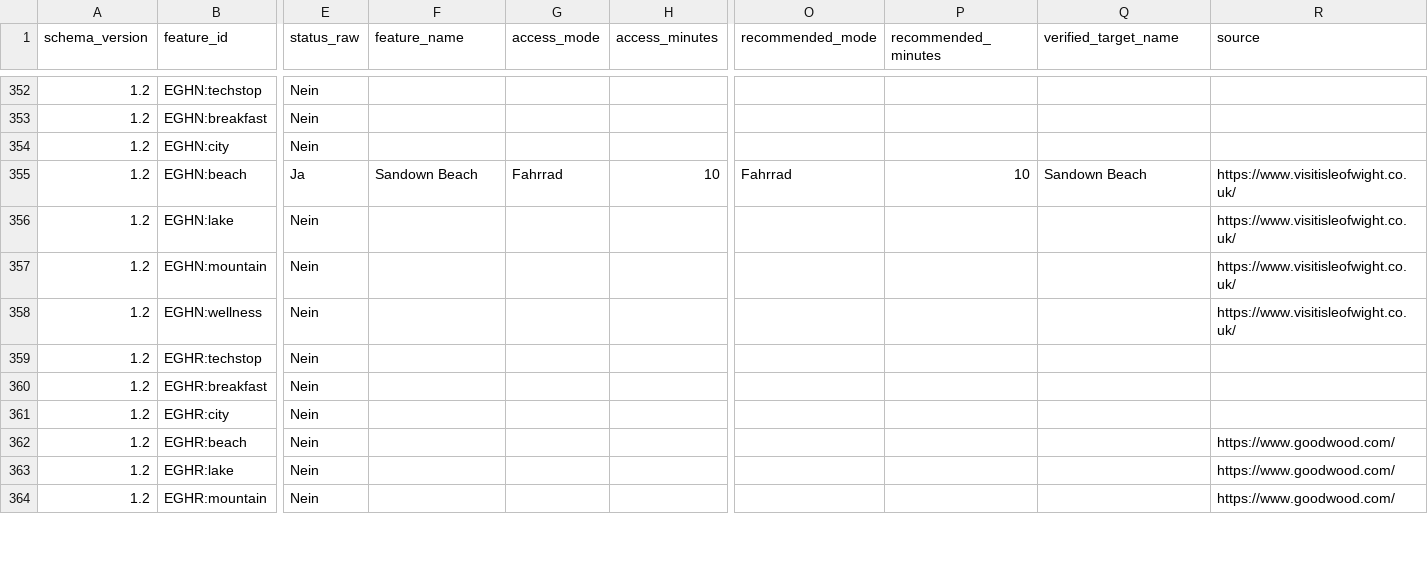
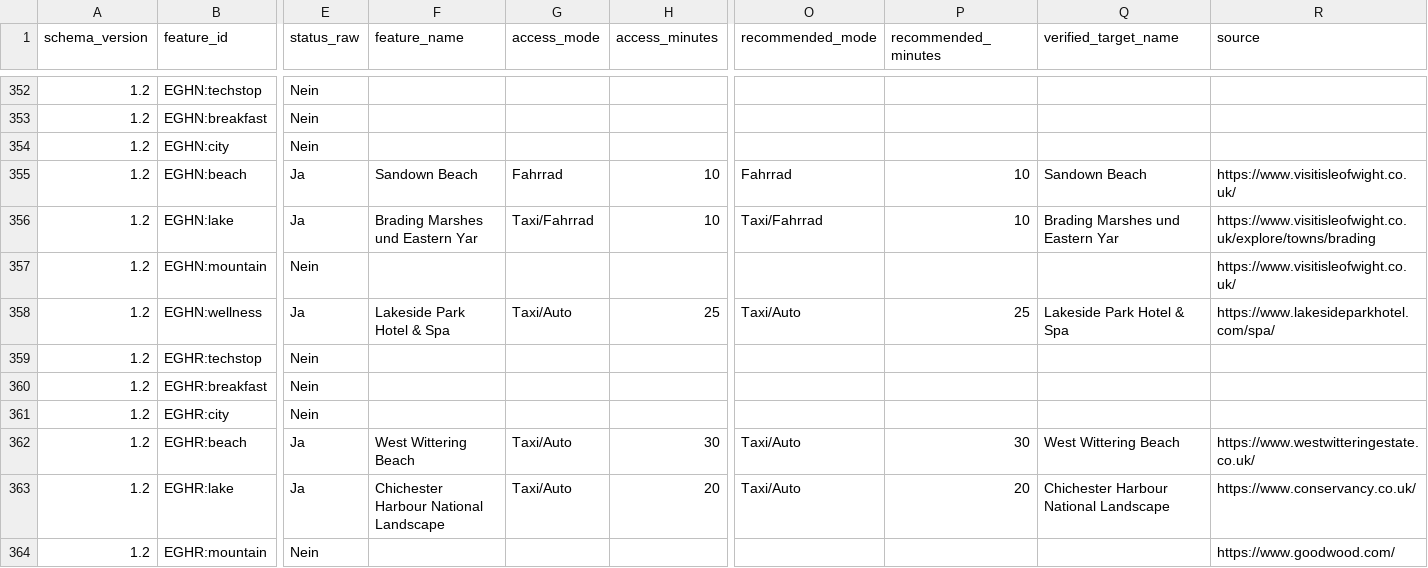
Before and after one commit to Amtrasaeromed/Flybook-Europe, a CSV file: Sources/FlybookEurope/Resources/features.csv, drawn as a sheet; only a part is shown, gaps mark what is left out; the diff covers the shown part only; the diff names each change by its address in the sheet, - before the commit and + after, or states it on an @@ line.

```diff
--- a/Sources/FlybookEurope/Resources/features.csv
+++ b/Sources/FlybookEurope/Resources/features.csv
-E356 (status_raw): Nein
+E356 (status_raw): Ja
-F356 (feature_name): (empty)
+F356 (feature_name): Brading Marshes und Eastern Yar
-G356 (access_mode): (empty)
+G356 (access_mode): Taxi/Fahrrad
-H356 (access_minutes): (empty)
+H356 (access_minutes): 10
-O356 (recommended_mode): (empty)
+O356 (recommended_mode): Taxi/Fahrrad
-P356 (recommended_minutes): (empty)
+P356 (recommended_minutes): 10
-Q356 (verified_target_name): (empty)
+Q356 (verified_target_name): Brading Marshes und Eastern Yar
-R356 (source): https://www.visitisleofwight.co.uk/
+R356 (source): https://www.visitisleofwight.co.uk/explore/towns/brading
-E358 (status_raw): Nein
+E358 (status_raw): Ja
-F358 (feature_name): (empty)
+F358 (feature_name): Lakeside Park Hotel & Spa
-G358 (access_mode): (empty)
+G358 (access_mode): Taxi/Auto
-H358 (access_minutes): (empty)
+H358 (access_minutes): 25
-O358 (recommended_mode): (empty)
+O358 (recommended_mode): Taxi/Auto
-P358 (recommended_minutes): (empty)
+P358 (recommended_minutes): 25
-Q358 (verified_target_name): (empty)
+Q358 (verified_target_name): Lakeside Park Hotel & Spa
-R358 (source): https://www.visitisleofwight.co.uk/
+R358 (source): https://www.lakesideparkhotel.com/spa/
-E362:E363 (status_raw): Nein
+E362:E363 (status_raw): Ja
-F362 (feature_name): (empty)
+F362 (feature_name): West Wittering Beach
-G362:G363 (access_mode): (empty)
+G362:G363 (access_mode): Taxi/Auto
-H362 (access_minutes): (empty)
+H362 (access_minutes): 30
-O362:O363 (recommended_mode): (empty)
+O362:O363 (recommended_mode): Taxi/Auto
-P362 (recommended_minutes): (empty)
+P362 (recommended_minutes): 30
-Q362 (verified_target_name): (empty)
+Q362 (verified_target_name): West Wittering Beach
-R362 (source): https://www.goodwood.com/
+R362 (source): https://www.westwitteringestate.co.uk/
-F363 (feature_name): (empty)
+F363 (feature_name): Chichester Harbour National Landscape
-H363 (access_minutes): (empty)
+H363 (access_minutes): 20
-P363 (recommended_minutes): (empty)
+P363 (recommended_minutes): 20
-Q363 (verified_target_name): (empty)
+Q363 (verified_target_name): Chichester Harbour National Landscape
-R363 (source): https://www.goodwood.com/
+R363 (source): https://www.conservancy.co.uk/
```
Also changed, not shown: 133 edited cells elsewhere in this file, Sources/FlybookEurope/Resources/destinations.csv, 3 other files.
